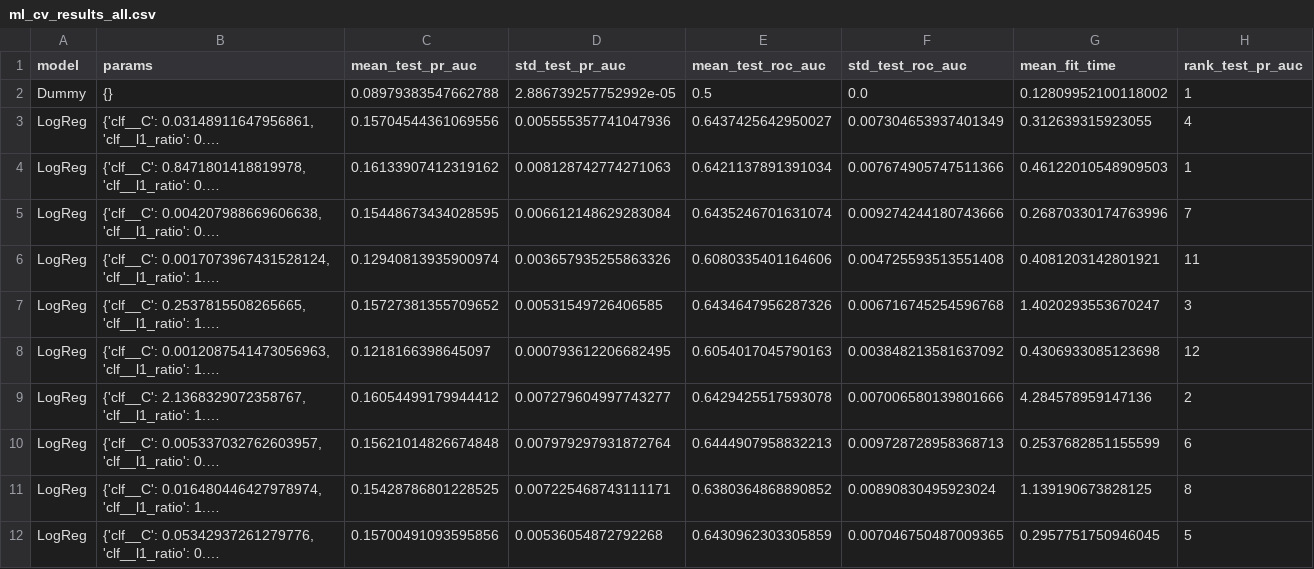
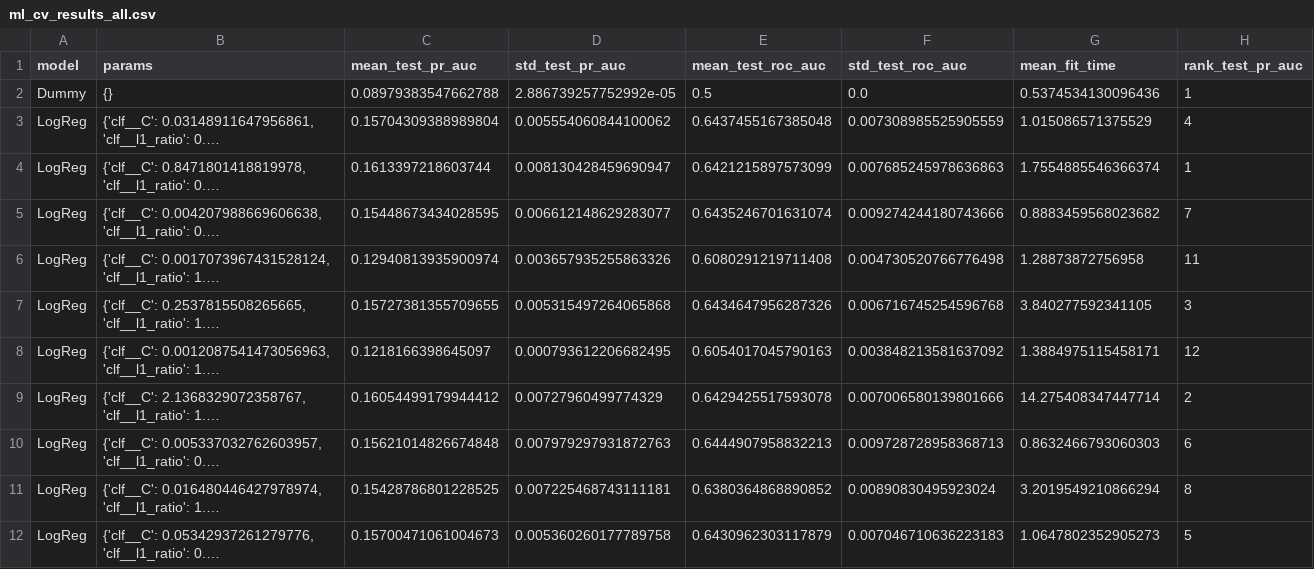
Before and after one commit to Ntagungira-cmd/intro_to_ml_summative, a CSV file: results/ml_cv_results_all.csv, drawn as a sheet; only a part is shown; long unchanged cells end in …; the diff covers the shown part only; the diff names each change by its address in the sheet, - before the commit and + after, or states it on an @@ line.

```diff
--- a/results/ml_cv_results_all.csv
+++ b/results/ml_cv_results_all.csv
-G2 (mean_fit_time): 0.12809952100118002
+G2 (mean_fit_time): 0.5374534130096436
-C3 (mean_test_pr_auc): 0.15704544361069556
+C3 (mean_test_pr_auc): 0.15704309388989804
-D3 (std_test_pr_auc): 0.005555357741047936
+D3 (std_test_pr_auc): 0.005554060844100062
-E3 (mean_test_roc_auc): 0.6437425642950027
+E3 (mean_test_roc_auc): 0.6437455167385048
-F3 (std_test_roc_auc): 0.007304653937401349
+F3 (std_test_roc_auc): 0.007308985525905559
-G3 (mean_fit_time): 0.312639315923055
+G3 (mean_fit_time): 1.015086571375529
-C4 (mean_test_pr_auc): 0.16133907412319162
+C4 (mean_test_pr_auc): 0.1613397218603744
-D4 (std_test_pr_auc): 0.008128742774271063
+D4 (std_test_pr_auc): 0.008130428459690947
-E4 (mean_test_roc_auc): 0.6421137891391034
+E4 (mean_test_roc_auc): 0.6421215897573099
-F4 (std_test_roc_auc): 0.007674905747511366
+F4 (std_test_roc_auc): 0.007685245978636863
-G4 (mean_fit_time): 0.46122010548909503
+G4 (mean_fit_time): 1.7554885546366374
-D5 (std_test_pr_auc): 0.006612148629283084
+D5 (std_test_pr_auc): 0.006612148629283077
-G5 (mean_fit_time): 0.26870330174763996
+G5 (mean_fit_time): 0.8883459568023682
-E6 (mean_test_roc_auc): 0.6080335401164606
+E6 (mean_test_roc_auc): 0.6080291219711408
-F6 (std_test_roc_auc): 0.004725593513551408
+F6 (std_test_roc_auc): 0.004730520766776498
-G6 (mean_fit_time): 0.4081203142801921
+G6 (mean_fit_time): 1.28873872756958
-C7 (mean_test_pr_auc): 0.15727381355709652
+C7 (mean_test_pr_auc): 0.15727381355709655
-D7 (std_test_pr_auc): 0.00531549726406585
+D7 (std_test_pr_auc): 0.005315497264065868
-G7 (mean_fit_time): 1.4020293553670247
+G7 (mean_fit_time): 3.840277592341105
-G8 (mean_fit_time): 0.4306933085123698
+G8 (mean_fit_time): 1.3884975115458171
-D9 (std_test_pr_auc): 0.007279604997743277
+D9 (std_test_pr_auc): 0.00727960499774329
-G9 (mean_fit_time): 4.284578959147136
+G9 (mean_fit_time): 14.275408347447714
-D10 (std_test_pr_auc): 0.007979297931872764
+D10 (std_test_pr_auc): 0.007979297931872763
-G10 (mean_fit_time): 0.2537682851155599
+G10 (mean_fit_time): 0.8632466793060303
-D11 (std_test_pr_auc): 0.007225468743111171
+D11 (std_test_pr_auc): 0.007225468743111181
-G11 (mean_fit_time): 1.139190673828125
+G11 (mean_fit_time): 3.2019549210866294
-C12 (mean_test_pr_auc): 0.15700491093595856
+C12 (mean_test_pr_auc): 0.15700471061004673
-D12 (std_test_pr_auc): 0.00536054872792268
+D12 (std_test_pr_auc): 0.005360260177789758
-E12 (mean_test_roc_auc): 0.6430962303305859
+E12 (mean_test_roc_auc): 0.6430962303117879
-F12 (std_test_roc_auc): 0.007046750487009365
+F12 (std_test_roc_auc): 0.007046710636223183
-G12 (mean_fit_time): 0.2957751750946045
+G12 (mean_fit_time): 1.0647802352905273
```
Also changed, not shown: 132 edited cells elsewhere in this file, results/dl_history_exp1_baseline_mlp.csv, results/dl_history_exp2_deep_mlp.csv, 55 other files.
